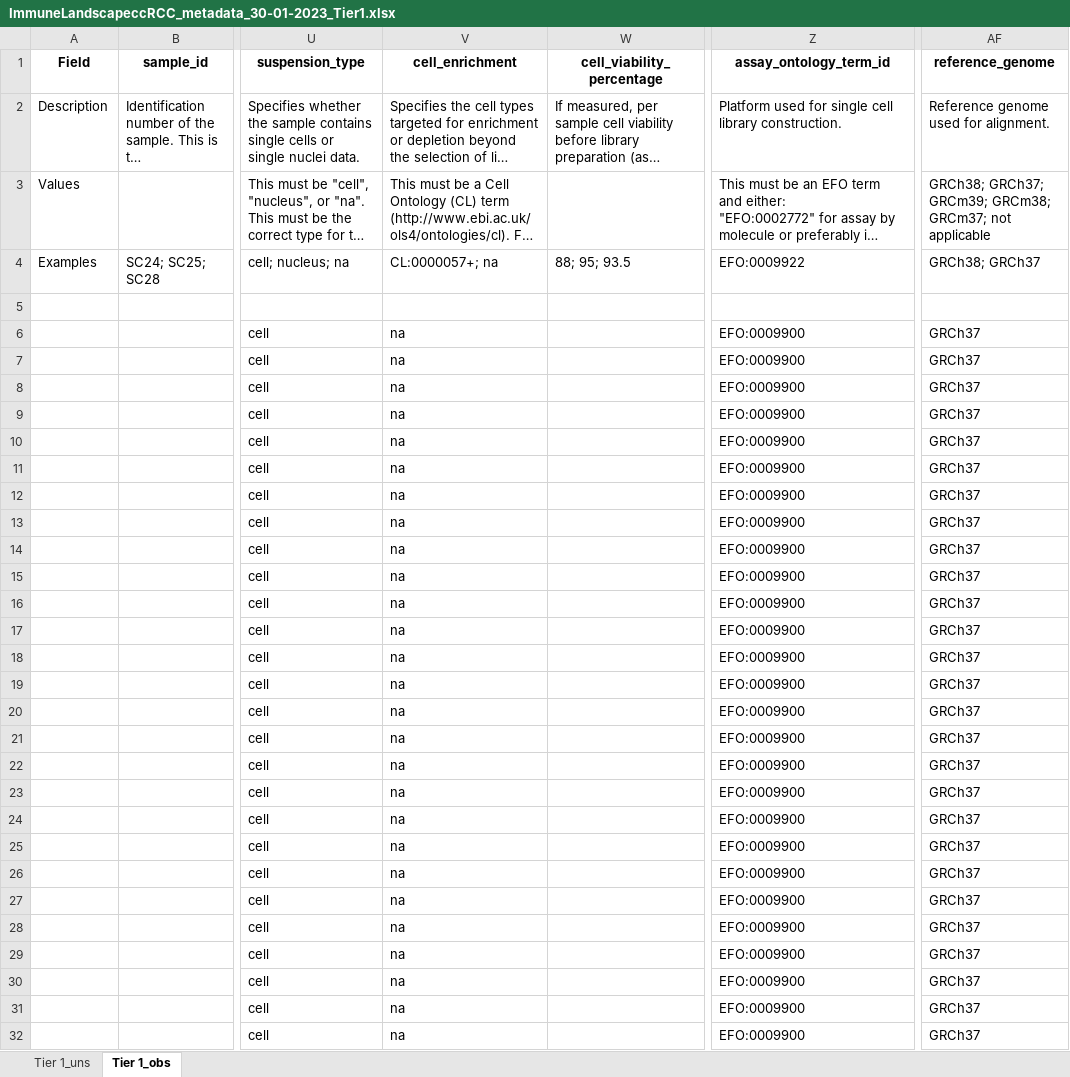
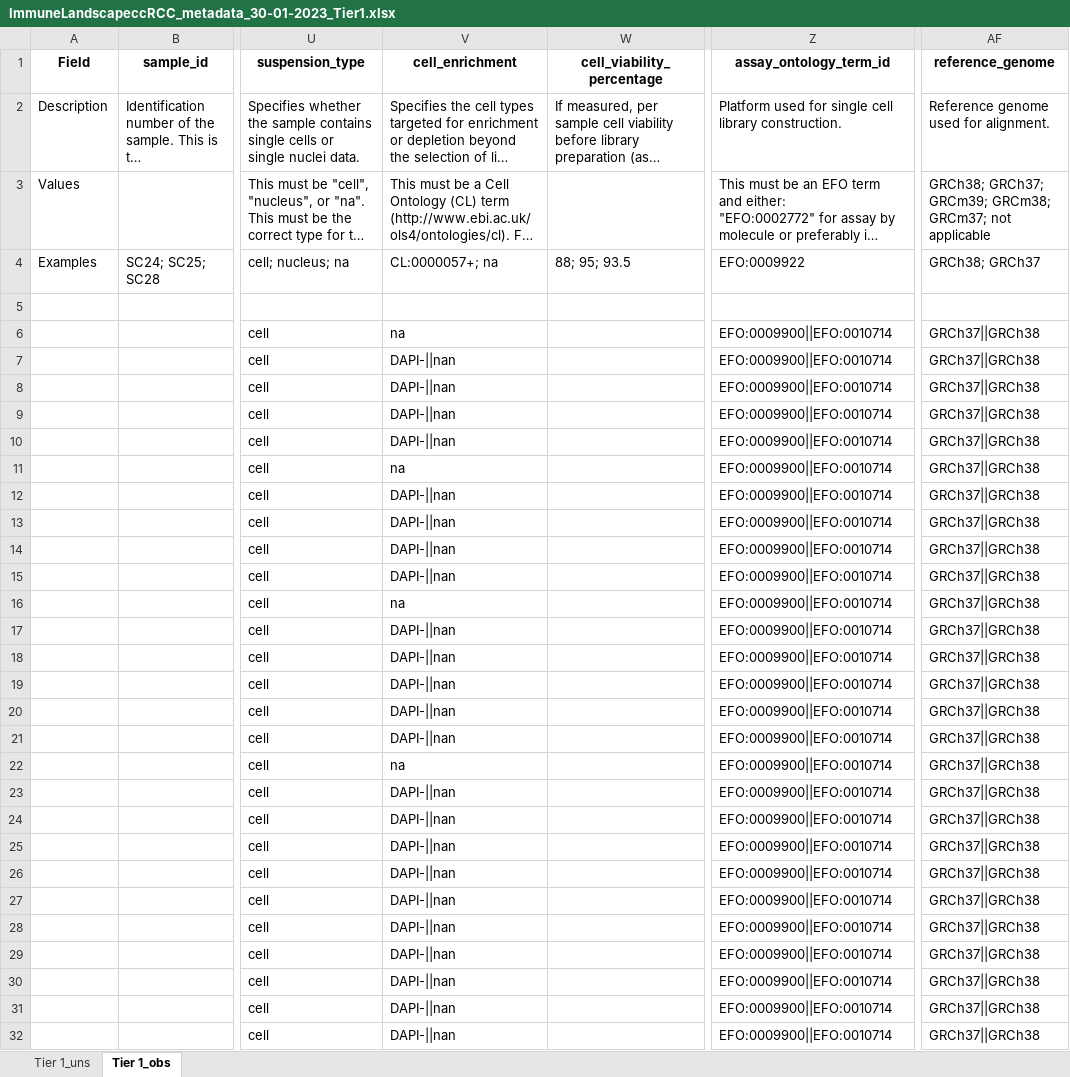
Before and after one commit to arschat/dcp_to_tier1, an Excel workbook: tier1_output/ImmuneLandscapeccRCC_metadata_30-01-2023_Tier1.xlsx, sheet Tier 1_obs, drawn as a sheet; only a part is shown, gaps mark what is left out; long unchanged cells end in …; values as stored, in another font and other column widths than the file's, no borders; the diff covers the shown part only; the diff names each change by its address in the sheet, - before the commit and + after, or states it on an @@ line.

```diff
--- a/tier1_output/ImmuneLandscapeccRCC_metadata_30-01-2023_Tier1.xlsx (sheet Tier 1_obs)
+++ b/tier1_output/ImmuneLandscapeccRCC_metadata_30-01-2023_Tier1.xlsx (sheet Tier 1_obs)
-Z6:Z32 (assay_ontology_term_id): EFO:0009900
+Z6:Z32 (assay_ontology_term_id): EFO:0009900||EFO:0010714
-AF6:AF32 (reference_genome): GRCh37
+AF6:AF32 (reference_genome): GRCh37||GRCh38
-V7:V10 (cell_enrichment): na
+V7:V10 (cell_enrichment): DAPI-||nan
-V12:V15 (cell_enrichment): na
+V12:V15 (cell_enrichment): DAPI-||nan
-V17:V21 (cell_enrichment): na
+V17:V21 (cell_enrichment): DAPI-||nan
-V23:V32 (cell_enrichment): na
+V23:V32 (cell_enrichment): DAPI-||nan
```
Also changed, not shown: 6 edited cells elsewhere in this sheet, dcp_spreadsheets/ImmuneLandscapeccRCC_metadata_30-01-2023.xlsx, 3 other files.
